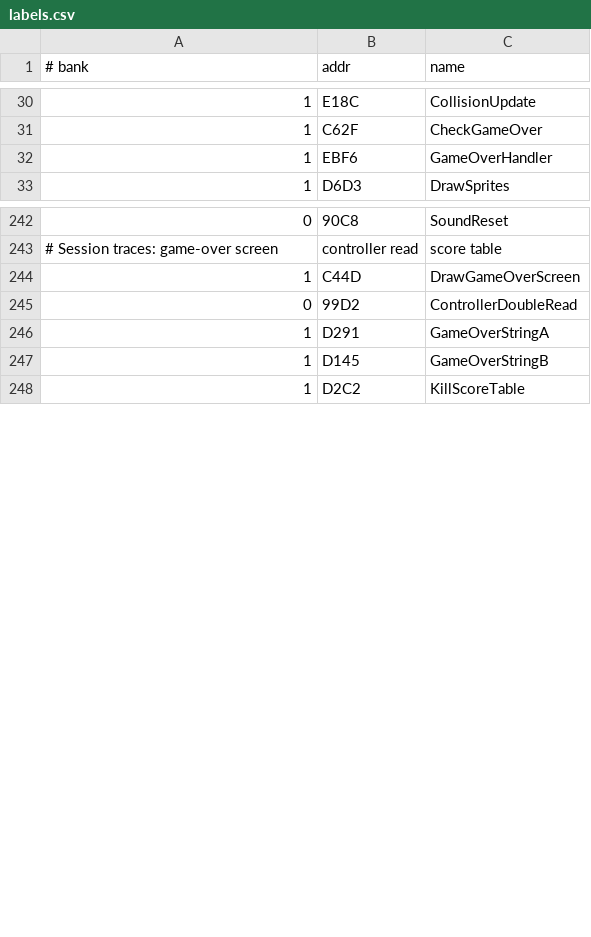
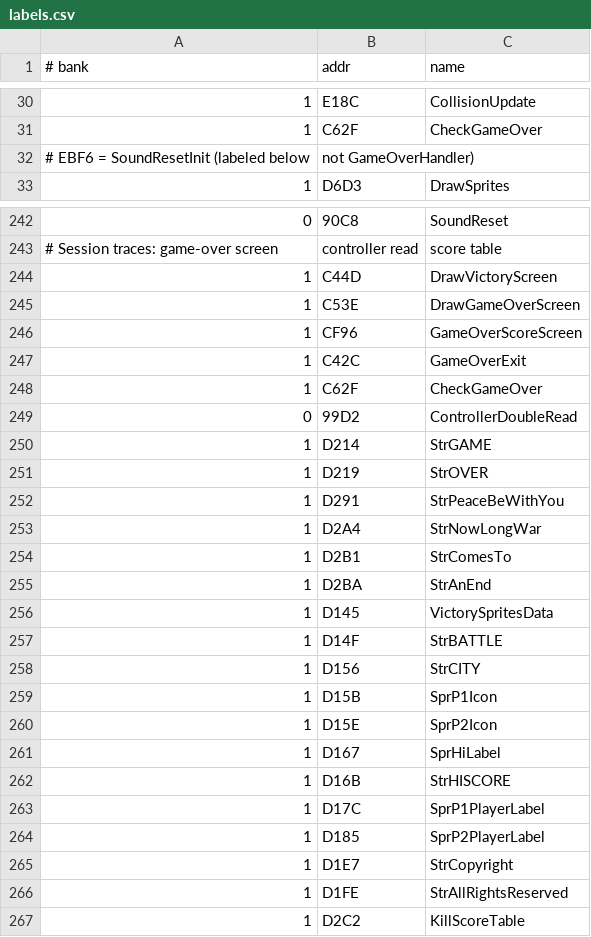
Before and after one commit to vgrichina/battlecity, a CSV file: labels.csv, drawn as a sheet; only a part is shown, gaps mark what is left out; the diff covers the shown part only.

Commit message:
RE loop session 2: session 2 progress

```diff
--- a/labels.csv
+++ b/labels.csv
@@ -31,3 +31,3 @@
 1,C62F,CheckGameOver
-1,EBF6,GameOverHandler
+# EBF6 = SoundResetInit (labeled below, not GameOverHandler)
 1,D6D3,DrawSprites
@@ -243,6 +243,25 @@
 # Session traces: game-over screen, controller read, score table
-1,C44D,DrawGameOverScreen
+1,C44D,DrawVictoryScreen
+1,C53E,DrawGameOverScreen
+1,CF96,GameOverScoreScreen
+1,C42C,GameOverExit
+1,C62F,CheckGameOver
 0,99D2,ControllerDoubleRead
-1,D291,GameOverStringA
-1,D145,GameOverStringB
+1,D214,StrGAME
+1,D219,StrOVER
+1,D291,StrPeaceBeWithYou
+1,D2A4,StrNowLongWar
+1,D2B1,StrComesTo
+1,D2BA,StrAnEnd
+1,D145,VictorySpritesData
+1,D14F,StrBATTLE
+1,D156,StrCITY
+1,D15B,SprP1Icon
+1,D15E,SprP2Icon
+1,D167,SprHiLabel
+1,D16B,StrHISCORE
+1,D17C,SprP1PlayerLabel
+1,D185,SprP2PlayerLabel
+1,D1E7,StrCopyright
+1,D1FE,StrAllRightsReserved
 1,D2C2,KillScoreTable
```
Also changed, not shown: 1 added row and 1 removed row elsewhere in this file.
